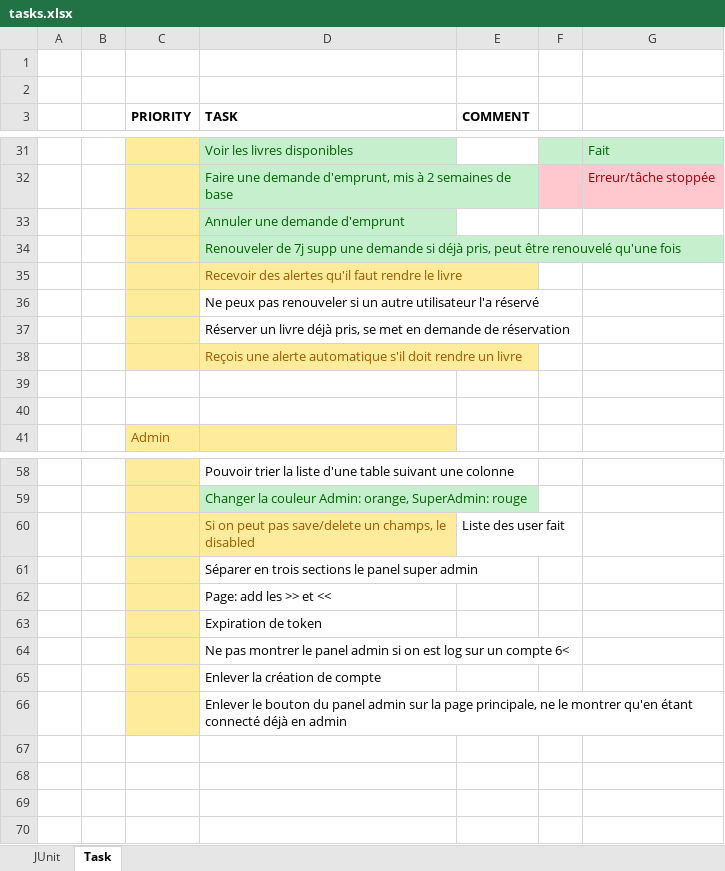
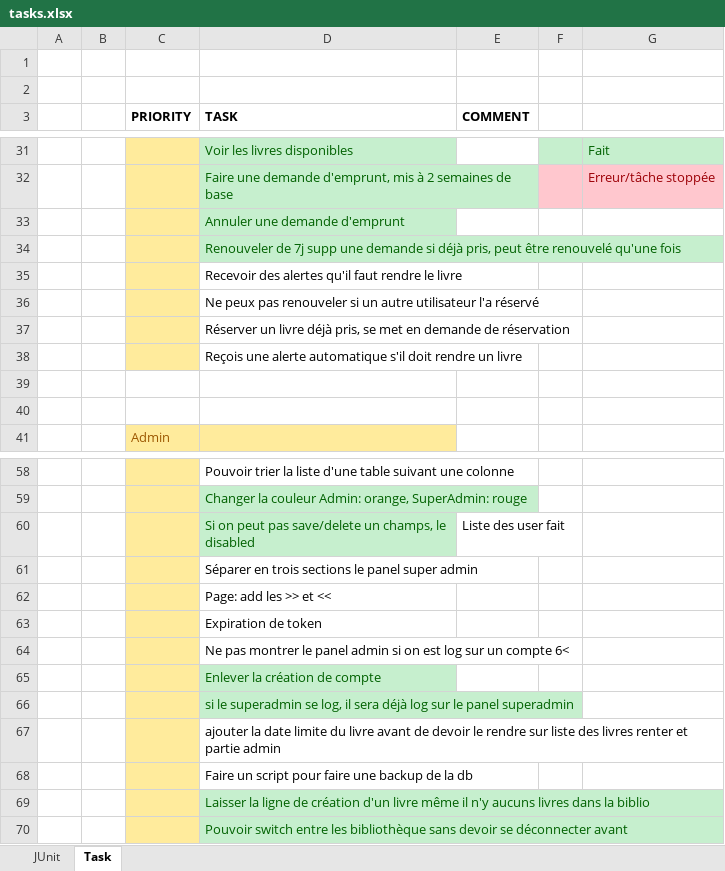
Before and after one commit to Tryliom/library, an Excel workbook: Doc/Tasks/tasks.xlsx, sheet Task, drawn as a sheet; only a part is shown, gaps mark what is left out; values as stored, in another font and other column widths than the file's, no borders; the diff names each change by its address in the sheet, - before the commit and + after, or states it on an @@ line.

Commit message:
Finition des script .bat
Fix du .jar

Multiples ajouts sur le site

```diff
--- a/Doc/Tasks/tasks.xlsx (sheet Task)
+++ b/Doc/Tasks/tasks.xlsx (sheet Task)
@@ D35 fill: #FFEB9C → none, text colour: #9C5700 → black @@
@@ D38 fill: #FFEB9C → none, text colour: #9C5700 → black @@
@@ D60 fill: #FFEB9C → #C6EFCE, text colour: #9C5700 → #006100 @@
@@ D65:D66 fill: none → #C6EFCE, text colour: black → #006100 @@
-D66 (TASK): Enlever le bouton du panel admin sur la page principale, ne le montrer qu'en étant connecté déjà en admin
+D66 (TASK): si le superadmin se log, il sera déjà log sur le panel superadmin
+row 67:  |  |  | ajouter la date limite du livre avant de devoir le rendre sur liste des livres renter et partie admin
+row 68:  |  |  | Faire un script pour faire une backup de la db
+row 69:  |  |  | Laisser la ligne de création d'un livre même il n'y aucuns livres dans la biblio
+row 70:  |  |  | Pouvoir switch entre les bibliothèque sans devoir se déconnecter avant
```
Also changed, not shown: 14 other files.
